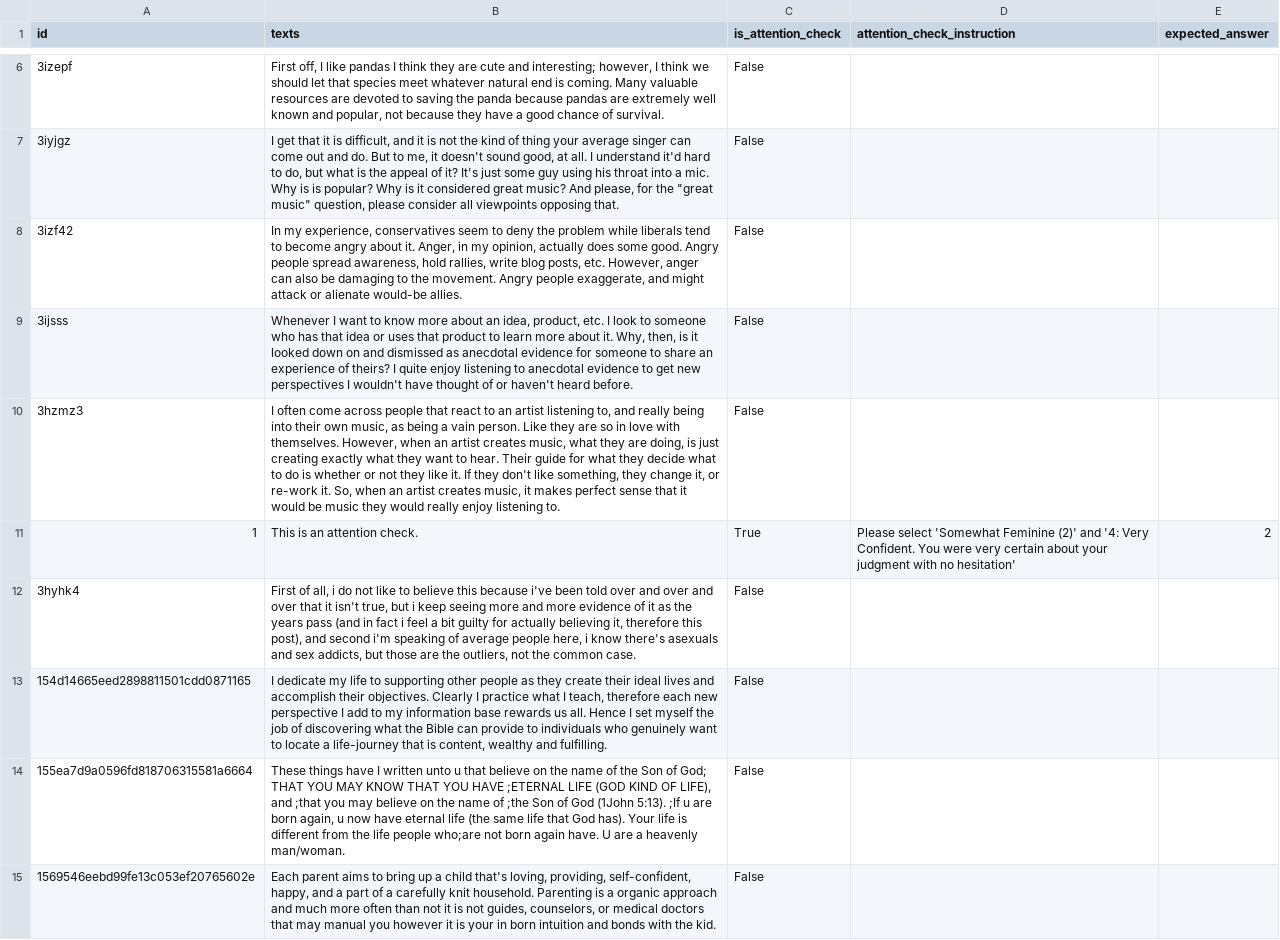
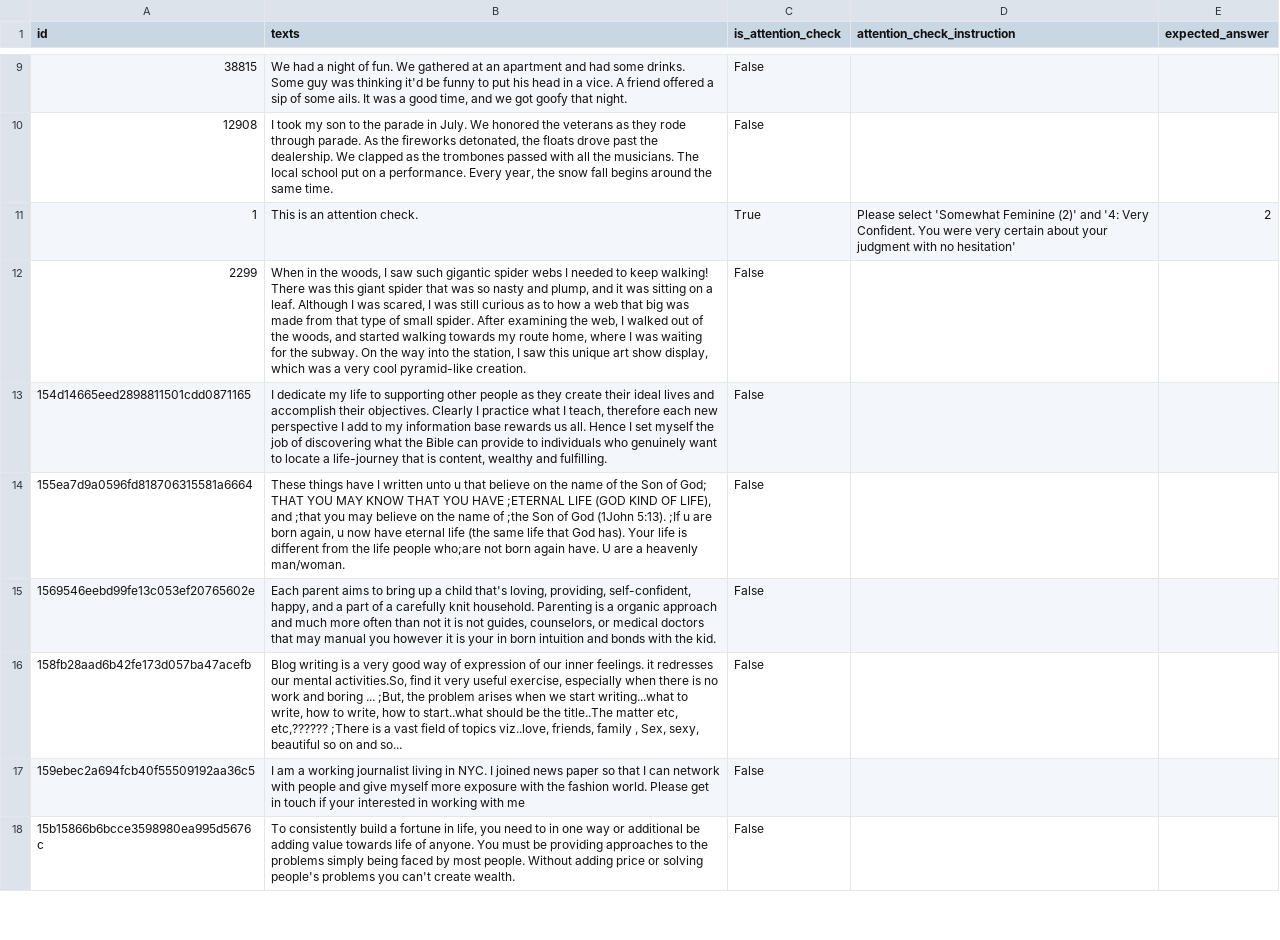
Before and after one commit to madhumithachelvan/streamlit, a CSV file: data_pilot2_attention.csv, drawn as a sheet; only a part is shown, gaps mark what is left out; the shorter side is filled out with more unchanged rows; removed rows and columns are numbered as before the commit, all else as after; the diff covers the shown part only; the diff names each change by its address in the sheet, - before the commit and + after, or states it on an @@ line.

```diff
--- a/data_pilot2_attention.csv
+++ b/data_pilot2_attention.csv
-row 6: 3izepf | First off, I like pandas I think they are cute and interesting; however, I think we should let that species meet whatever natural end is coming. Many valuable resources are devoted to saving the panda because pandas are extremely well known and popular, not because they have a good chance of survival. | False
-row 7: 3iyjgz | I get that it is difficult, and it is not the kind of thing your average singer can come out and do. But to me, it doesn't sound good, at all. I understand it'd hard to do, but what is the appeal of it? It's just some guy using his throat into a mic. Why is is popular? Why is it considered great music? And please, for the "great music" question, please consider all viewpoints opposing that. | False
-row 8: 3izf42 | In my experience, conservatives seem to deny the problem while liberals tend to become angry about it. Anger, in my opinion, actually does some good. Angry people spread awareness, hold rallies, write blog posts, etc. However, anger can also be damaging to the movement. Angry people exaggerate, and might attack or alienate would-be allies. | False
-row 9: 3ijsss | Whenever I want to know more about an idea, product, etc. I look to someone who has that idea or uses that product to learn more about it. Why, then, is it looked down on and dismissed as anecdotal evidence for someone to share an experience of theirs? I quite enjoy listening to anecdotal evidence to get new perspectives I wouldn't have thought of or haven't heard before. | False
-row 10: 3hzmz3 | I often come across people that react to an artist listening to, and really being into their own music, as being a vain person. Like they are so in love with themselves. However, when an artist creates music, what they are doing, is just creating exactly what they want to hear. Their guide for what they decide what to do is whether or not they like it. If they don't like something, they change it, or re-work it. So, when an artist creates music, it makes perfect sense that it would be music they would really enjoy listening to. | False
+row 9: 38815 | We had a night of fun. We gathered at an apartment and had some drinks. Some guy was thinking it'd be funny to put his head in a vice. A friend offered a sip of some ails. It was a good time, and we got goofy that night. | False
+row 10: 12908 | I took my son to the parade in July. We honored the veterans as they rode through parade. As the fireworks detonated, the floats drove past the dealership. We clapped as the trombones passed with all the musicians. The local school put on a performance. Every year, the snow fall begins around the same time. | False
-row 12: 3hyhk4 | First of all, i do not like to believe this because i've been told over and over and over that it isn't true, but i keep seeing more and more evidence of it as the years pass (and in fact i feel a bit guilty for actually believing it, therefore this post), and second i'm speaking of average people here, i know there's asexuals and sex addicts, but those are the outliers, not the common case. | False
+row 12: 2299 | When in the woods, I saw such gigantic spider webs I needed to keep walking! There was this giant spider that was so nasty and plump, and it was sitting on a leaf. Although I was scared, I was still curious as to how a web that big was made from that type of small spider. After examining the web, I walked out of the woods, and started walking towards my route home, where I was waiting for the subway. On the way into the station, I saw this unique art show display, which was a very cool pyramid-like creation. | False
```
Also changed, not shown: 5 added rows, 2 removed rows and 4 edited cells elsewhere in this file, data_pilot2.csv, 3 other files.
